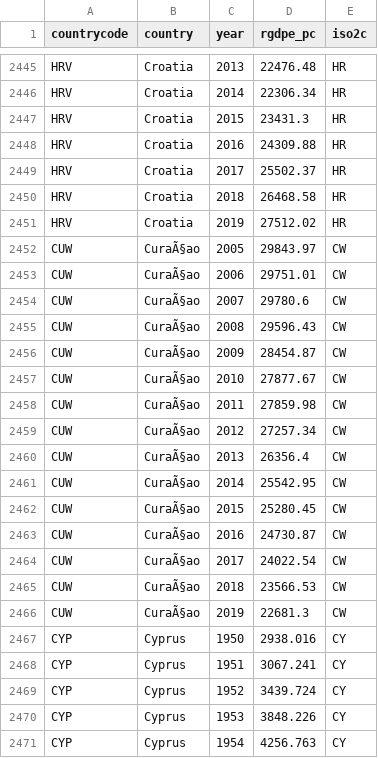
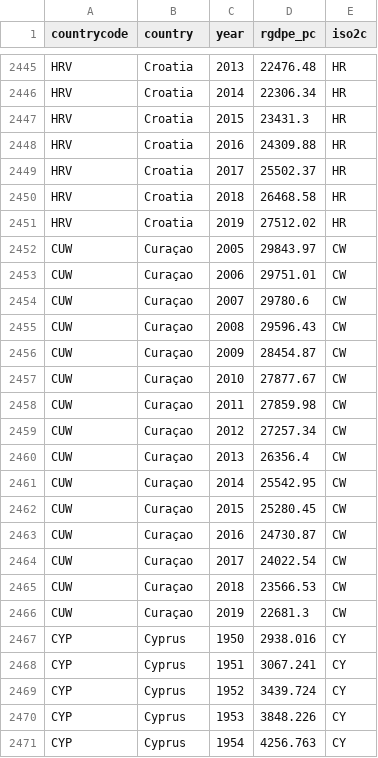
Before and after one commit to oliverwkim/oliverwkim.github.io, a CSV file: assets/mountain_to_climb/pwt_10.csv, drawn as a sheet; only a part is shown, gaps mark what is left out.

```diff
--- a/assets/mountain_to_climb/pwt_10.csv
+++ b/assets/mountain_to_climb/pwt_10.csv
@@ -2451,17 +2451,17 @@ HRV,Croatia,2018,26468.58,HR
 HRV,Croatia,2019,27512.02,HR
-CUW,CuraÃ§ao,2005,29843.97,CW
-CUW,CuraÃ§ao,2006,29751.01,CW
-CUW,CuraÃ§ao,2007,29780.6,CW
-CUW,CuraÃ§ao,2008,29596.43,CW
-CUW,CuraÃ§ao,2009,28454.87,CW
-CUW,CuraÃ§ao,2010,27877.67,CW
-CUW,CuraÃ§ao,2011,27859.98,CW
-CUW,CuraÃ§ao,2012,27257.34,CW
-CUW,CuraÃ§ao,2013,26356.4,CW
-CUW,CuraÃ§ao,2014,25542.95,CW
-CUW,CuraÃ§ao,2015,25280.45,CW
-CUW,CuraÃ§ao,2016,24730.87,CW
-CUW,CuraÃ§ao,2017,24022.54,CW
-CUW,CuraÃ§ao,2018,23566.53,CW
-CUW,CuraÃ§ao,2019,22681.3,CW
+CUW,Curaçao,2005,29843.97,CW
+CUW,Curaçao,2006,29751.01,CW
+CUW,Curaçao,2007,29780.6,CW
+CUW,Curaçao,2008,29596.43,CW
+CUW,Curaçao,2009,28454.87,CW
+CUW,Curaçao,2010,27877.67,CW
+CUW,Curaçao,2011,27859.98,CW
+CUW,Curaçao,2012,27257.34,CW
+CUW,Curaçao,2013,26356.4,CW
+CUW,Curaçao,2014,25542.95,CW
+CUW,Curaçao,2015,25280.45,CW
+CUW,Curaçao,2016,24730.87,CW
+CUW,Curaçao,2017,24022.54,CW
+CUW,Curaçao,2018,23566.53,CW
+CUW,Curaçao,2019,22681.3,CW
 CYP,Cyprus,1950,2938.016,CY
```
Also changed, not shown: 1 other file.
